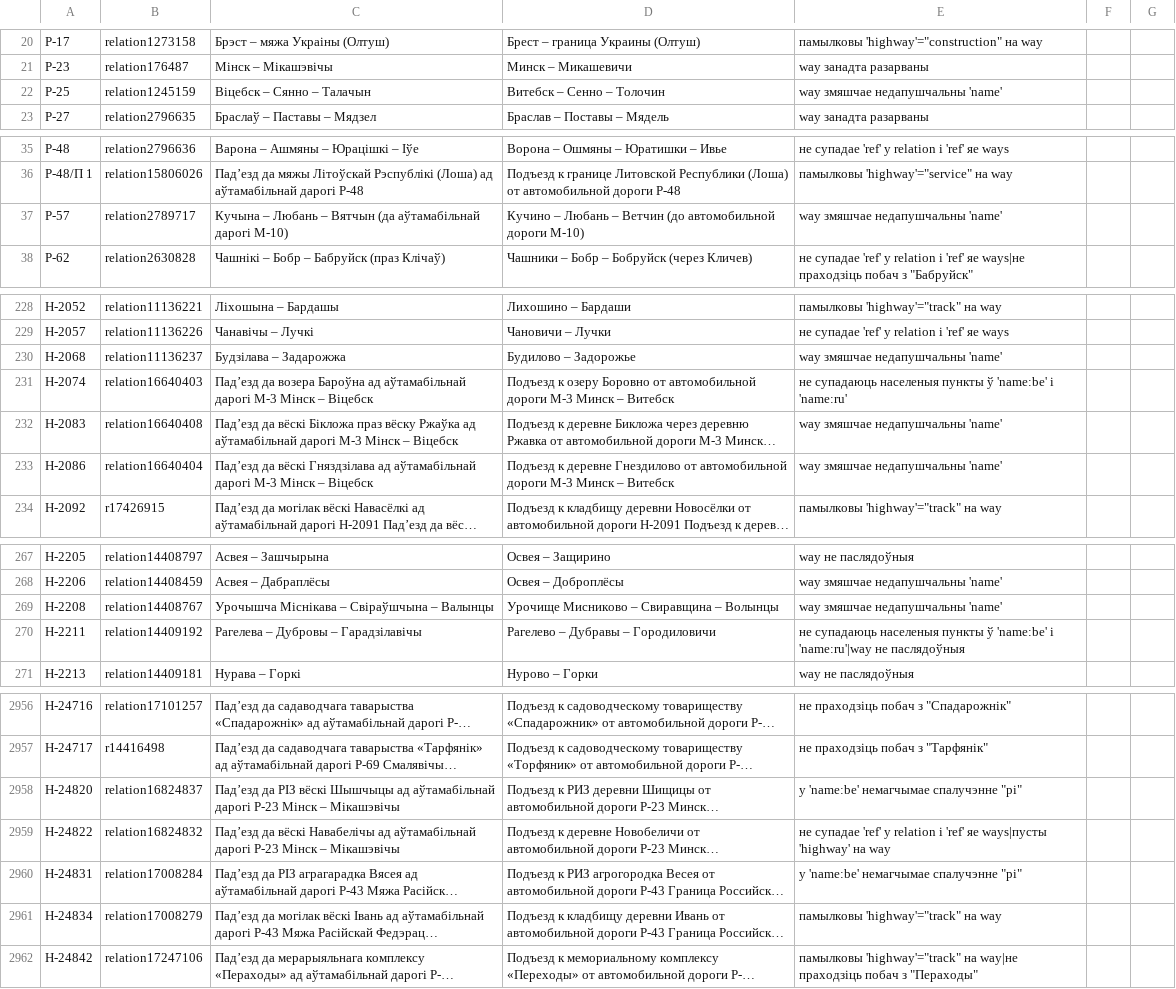
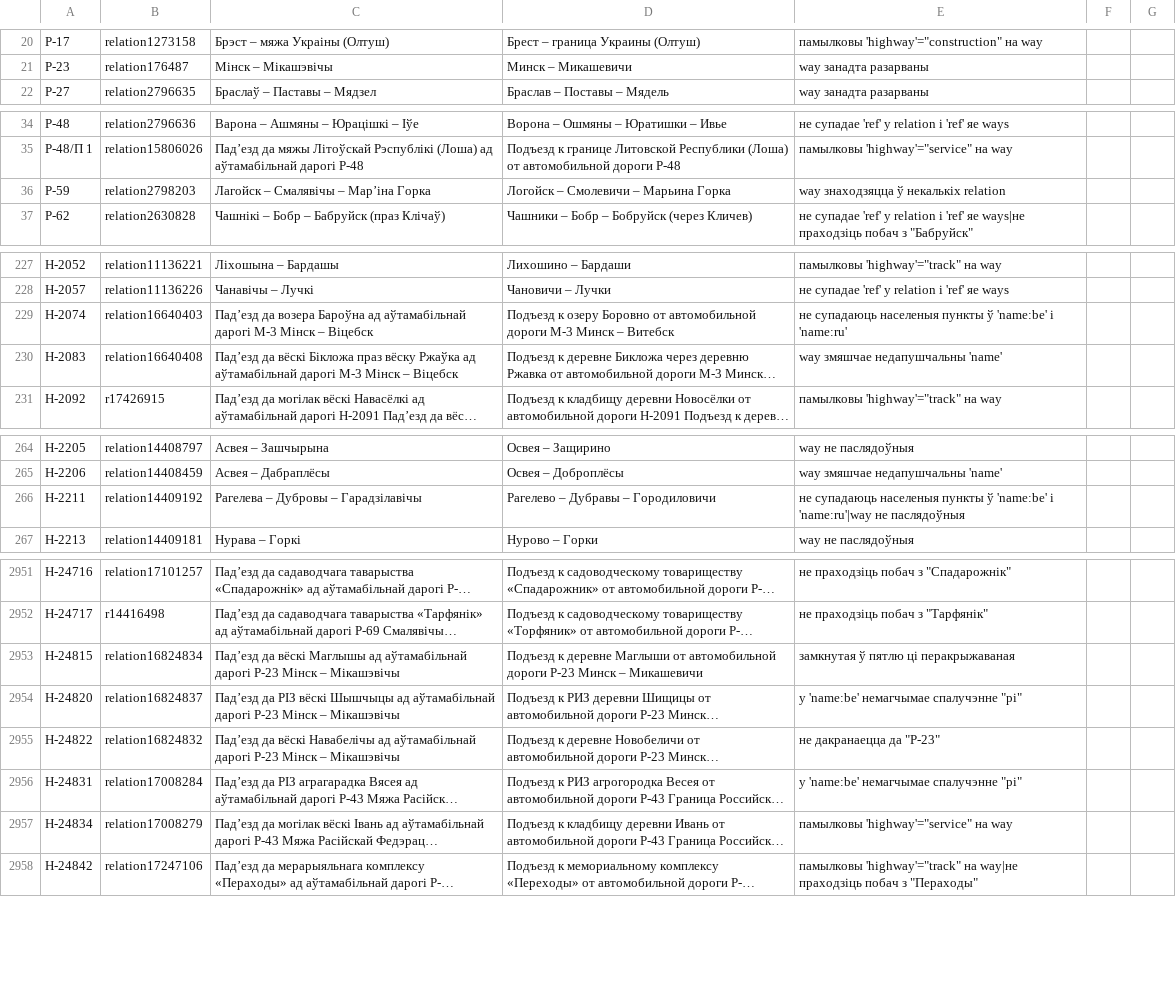
Before and after one commit to lidacity/osm-validator, a CSV file: docs/error.csv, drawn as a sheet; only a part is shown, gaps mark what is left out; long unchanged cells end in …; removed rows and columns are numbered as before the commit, all else as after; the diff covers the shown part only; the diff names each change by its address in the sheet, - before the commit and + after, or states it on an @@ line.

```diff
--- a/docs/error.csv
+++ b/docs/error.csv
-row 22: Р-25 | relation1245159 | Віцебск – Сянно – Талачын | Витебск – Сенно – Толочин | way змяшчае недапушчальны 'name'
-row 37: Р-57 | relation2789717 | Кучына – Любань – Вятчын (да аўтамабільнай дарогі М-10) | Кучино – Любань – Ветчин (до автомобильной дороги М-10) | way змяшчае недапушчальны 'name'
+row 36: Р-59 | relation2798203 | Лагойск – Смалявічы – Марʼіна Горка | Логойск – Смолевичи – Марьина Горка | way знаходзяцца ў некалькіх relation
-row 230: Н-2068 | relation11136237 | Будзілава – Задарожжа | Будилово – Задорожье | way змяшчае недапушчальны 'name'
-row 233: Н-2086 | relation16640404 | Падʼезд да вёскі Гняздзілава ад аўтамабільнай дарогі М-3 Мінск – Віцебск | Подъезд к деревне Гнездилово от автомобильной дороги М-3 Минск – Витебск | way змяшчае недапушчальны 'name'
-row 269: Н-2208 | relation14408767 | Урочышча Міснікава – Свіраўшчына – Валынцы | Урочище Мисниково – Свиравщина – Волынцы | way змяшчае недапушчальны 'name'
+row 2953: Н-24815 | relation16824834 | Падʼезд да вёскі Маглышы ад аўтамабільнай дарогі Р-23 Мінск – Мікашэвічы | Подъезд к деревне Маглыши от автомобильной дороги Р-23 Минск – Микашевичи | замкнутая ў пятлю ці перакрыжаваная
-E2955: не супадае 'ref' у relation і 'ref' яе ways|пусты 'highway' на way
+E2955: не дакранаецца да "Р-23"
-E2957: памылковы 'highway'="track" на way
+E2957: памылковы 'highway'="service" на way
```
Also changed, not shown: 1 removed row and 11 edited cells elsewhere in this file, docs/boundary.csv, 8 other files.
